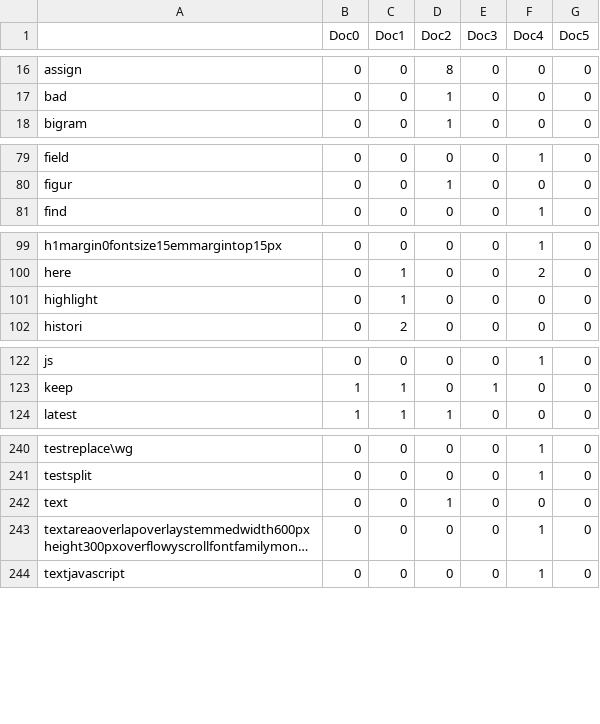
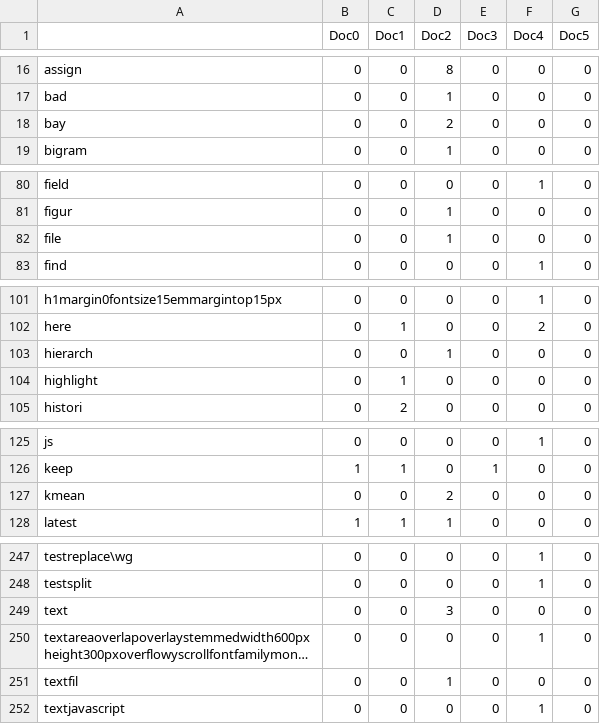
Before and after one commit to smitheric95/Web-Crawler, a CSV file: tf_matrix.csv, drawn as a sheet; only a part is shown, gaps mark what is left out; long unchanged cells end in …; addresses are those after the commit; the diff covers the shown part only; the diff names each change by its address in the sheet, - before the commit and + after, or states it on an @@ line.

```diff
--- a/tf_matrix.csv
+++ b/tf_matrix.csv
+row 18: bay | 0 | 0 | 2 | 0 | 0 | 0
+row 82: file | 0 | 0 | 1 | 0 | 0 | 0
+row 103: hierarch | 0 | 0 | 1 | 0 | 0 | 0
+row 127: kmean | 0 | 0 | 2 | 0 | 0 | 0
-D249 (Doc2): 1
+D249 (Doc2): 3
+row 251: textfil | 0 | 0 | 1 | 0 | 0 | 0
```
Also changed, not shown: 4 added rows and 5 edited cells elsewhere in this file, 2 other files.
